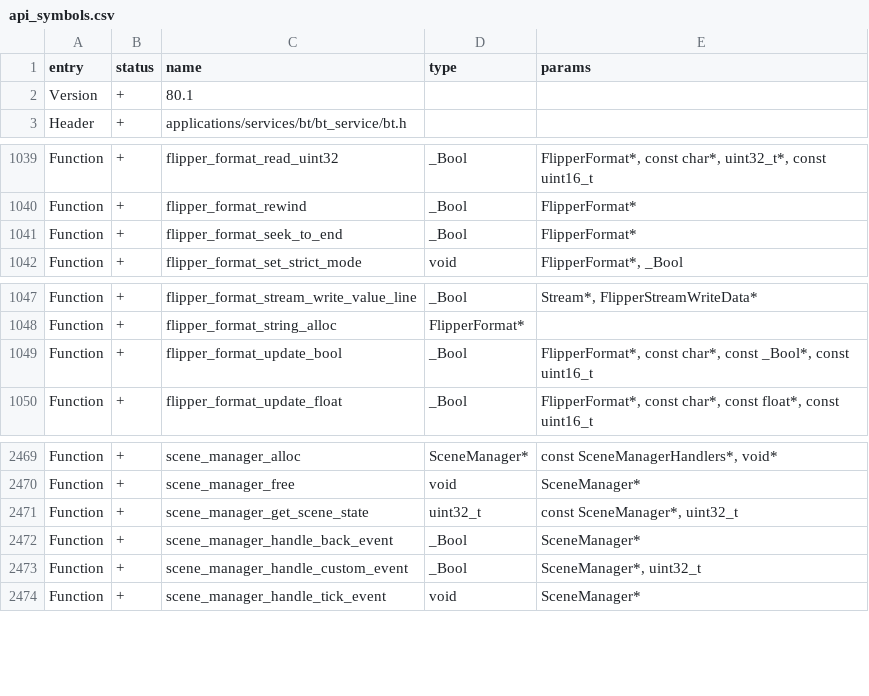
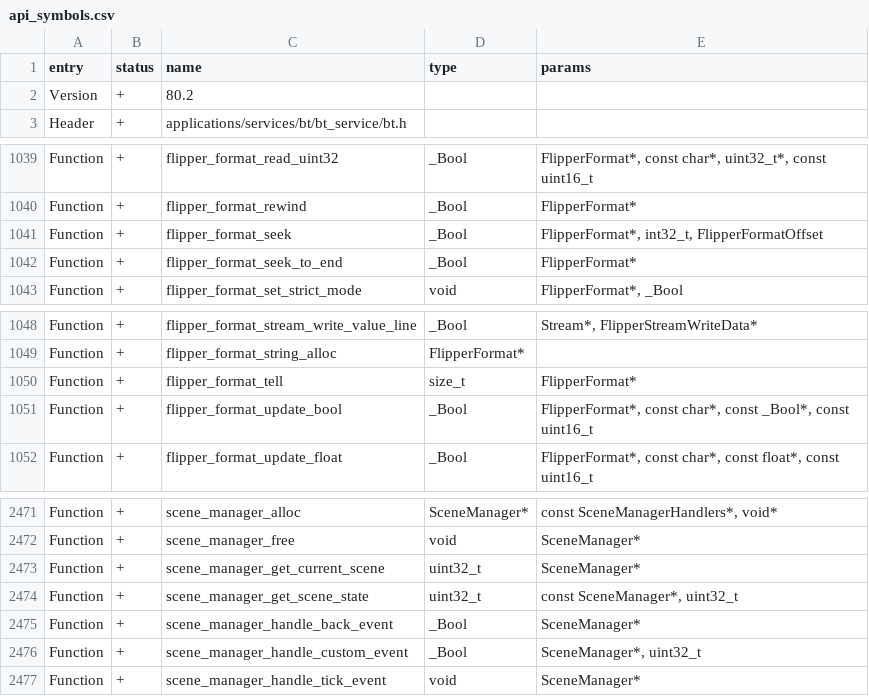
Before and after one commit to zinongli/flipperzero-firmware, a CSV file: targets/f18/api_symbols.csv, drawn as a sheet; only a part is shown, gaps mark what is left out.

Commit message:
[FL-3949] Universal IR signal selection (#4085)
* feat: universal ir signal selection
* fix: f18, format specifiers
* update labels with suggestions from the ui team

Co-authored-by: Aleksandr Kutuzov <alleteam@gmail.com>

```diff
--- a/targets/f18/api_symbols.csv
+++ b/targets/f18/api_symbols.csv
@@ -1,3 +1,3 @@
 entry,status,name,type,params
-Version,+,80.1,,
+Version,+,80.2,,
 Header,+,applications/services/bt/bt_service/bt.h,,
@@ -1040,2 +1040,3 @@ Function,+,flipper_format_read_uint32,_Bool,"FlipperFormat*, const char*, uint32
 Function,+,flipper_format_rewind,_Bool,FlipperFormat*
+Function,+,flipper_format_seek,_Bool,"FlipperFormat*, int32_t, FlipperFormatOffset"
 Function,+,flipper_format_seek_to_end,_Bool,FlipperFormat*
@@ -1048,2 +1049,3 @@ Function,+,flipper_format_stream_write_value_line,_Bool,"Stream*, FlipperStreamW
 Function,+,flipper_format_string_alloc,FlipperFormat*,
+Function,+,flipper_format_tell,size_t,FlipperFormat*
 Function,+,flipper_format_update_bool,_Bool,"FlipperFormat*, const char*, const _Bool*, const uint16_t"
@@ -2470,2 +2472,3 @@ Function,+,scene_manager_alloc,SceneManager*,"const SceneManagerHandlers*, void*
 Function,+,scene_manager_free,void,SceneManager*
+Function,+,scene_manager_get_current_scene,uint32_t,SceneManager*
 Function,+,scene_manager_get_scene_state,uint32_t,"const SceneManager*, uint32_t"
```
Also changed, not shown: targets/f7/api_symbols.csv, 15 other files.
